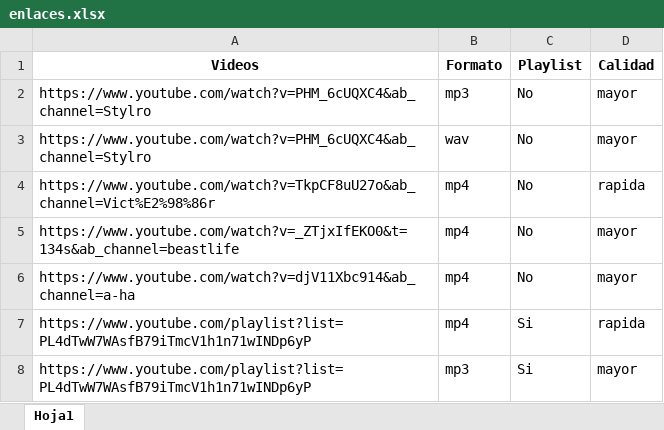
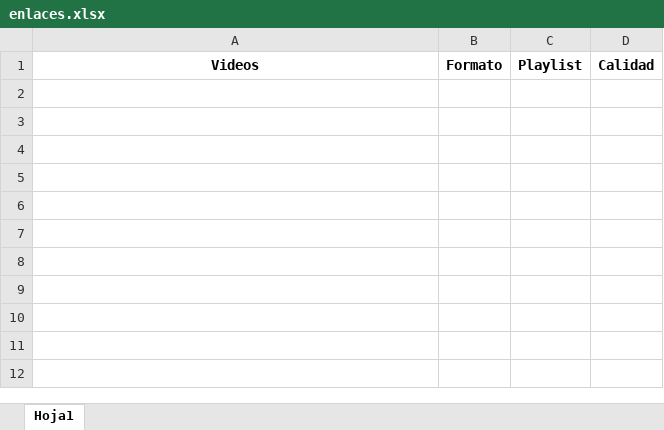
Before and after one commit to AlejandroMejiaR/yt-automation, an Excel workbook: enlaces_videos/enlaces.xlsx, sheet Hoja1, drawn as a sheet; values as stored, in another font and other column widths than the file's, no borders; the diff names each change by its address in the sheet, - before the commit and + after, or states it on an @@ line.

Commit message:
Audio & Video Download

```diff
--- a/enlaces_videos/enlaces.xlsx (sheet Hoja1)
+++ b/enlaces_videos/enlaces.xlsx (sheet Hoja1)
-row 2: https://www.youtube.com/watch?v=PHM_6cUQXC4&ab_channel=Stylro | mp3 | No | mayor
-row 3: https://www.youtube.com/watch?v=PHM_6cUQXC4&ab_channel=Stylro | wav | No | mayor
-row 4: https://www.youtube.com/watch?v=TkpCF8uU27o&ab_channel=Vict%E2%98%86r | mp4 | No | rapida
-row 5: https://www.youtube.com/watch?v=_ZTjxIfEKO0&t=134s&ab_channel=beastlife | mp4 | No | mayor
-row 6: https://www.youtube.com/watch?v=djV11Xbc914&ab_channel=a-ha | mp4 | No | mayor
-row 7: https://www.youtube.com/playlist?list=PL4dTwW7WAsfB79iTmcV1h1n71wINDp6yP | mp4 | Si | rapida
-row 8: https://www.youtube.com/playlist?list=PL4dTwW7WAsfB79iTmcV1h1n71wINDp6yP | mp3 | Si | mayor
```
Also changed, not shown: 5 other files.
